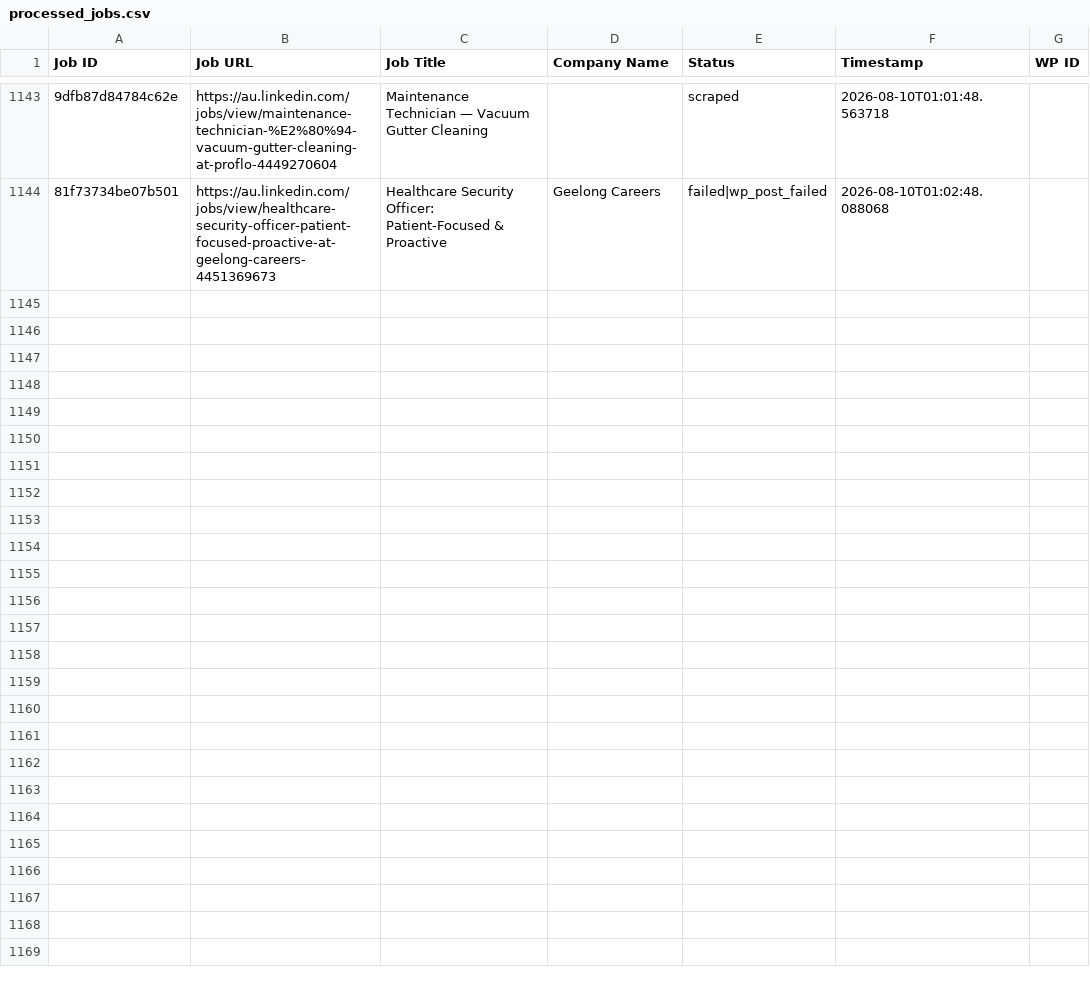
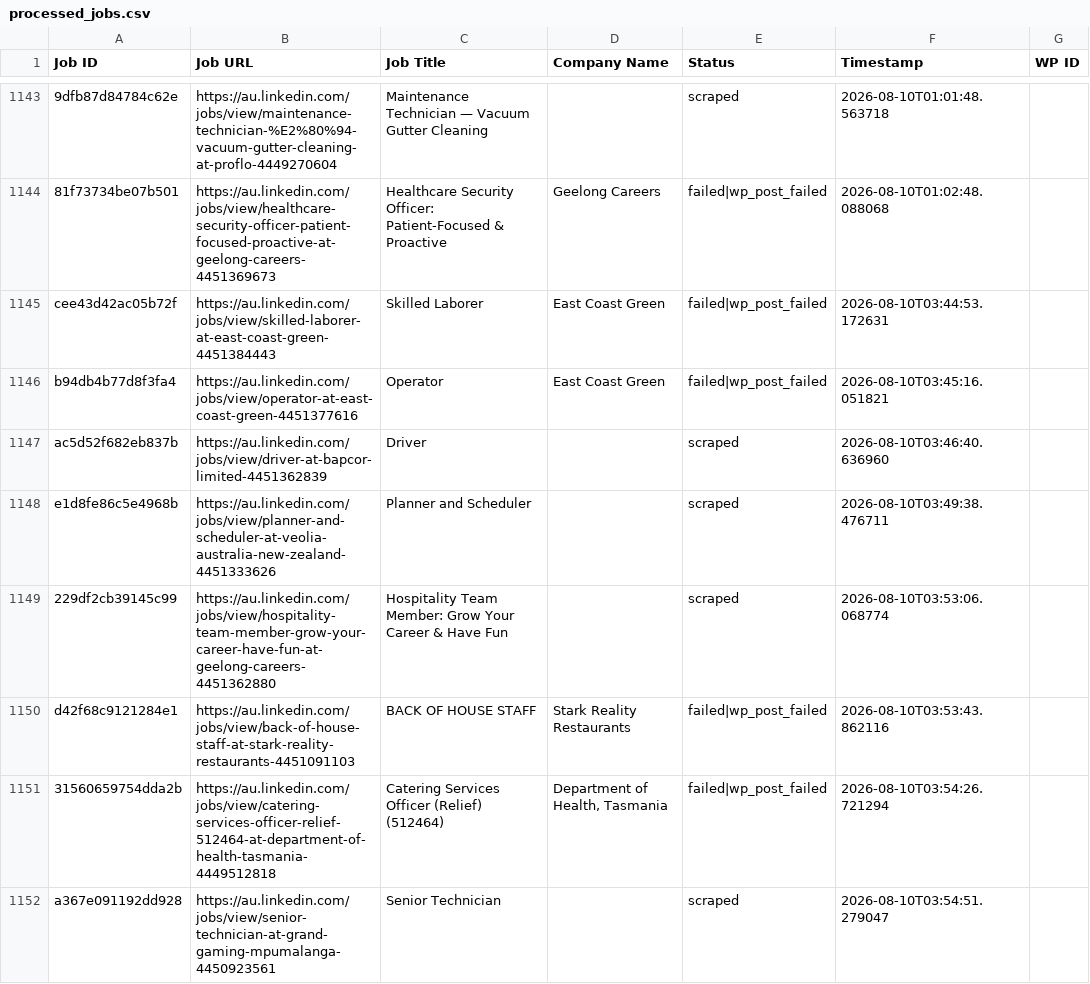
Before and after one commit to innovationinc2000/au, a CSV file: processed_jobs.csv, drawn as a sheet; only a part is shown, gaps mark what is left out; the diff covers the shown part only; the diff names each change by its address in the sheet, - before the commit and + after, or states it on an @@ line.

```diff
--- a/processed_jobs.csv
+++ b/processed_jobs.csv
+row 1145: cee43d42ac05b72f | https://au.linkedin.com/jobs/view/skilled-laborer-at-east-coast-green-4451384443 | Skilled Laborer | East Coast Green | failed|wp_post_failed | 2026-08-10T03:44:53.172631
+row 1146: b94db4b77d8f3fa4 | https://au.linkedin.com/jobs/view/operator-at-east-coast-green-4451377616 | Operator | East Coast Green | failed|wp_post_failed | 2026-08-10T03:45:16.051821
+row 1147: ac5d52f682eb837b | https://au.linkedin.com/jobs/view/driver-at-bapcor-limited-4451362839 | Driver |  | scraped | 2026-08-10T03:46:40.636960
+row 1148: e1d8fe86c5e4968b | https://au.linkedin.com/jobs/view/planner-and-scheduler-at-veolia-australia-new-zealand-4451333626 | Planner and Scheduler |  | scraped | 2026-08-10T03:49:38.476711
+row 1149: 229df2cb39145c99 | https://au.linkedin.com/jobs/view/hospitality-team-member-grow-your-career-have-fun-at-geelong-careers-4451362880 | Hospitality Team Member: Grow Your Career & Have Fun |  | scraped | 2026-08-10T03:53:06.068774
+row 1150: d42f68c9121284e1 | https://au.linkedin.com/jobs/view/back-of-house-staff-at-stark-reality-restaurants-4451091103 | BACK OF HOUSE STAFF | Stark Reality Restaurants | failed|wp_post_failed | 2026-08-10T03:53:43.862116
+row 1151: 31560659754dda2b | https://au.linkedin.com/jobs/view/catering-services-officer-relief-512464-at-department-of-health-tasmania-4449512818 | Catering Services Officer (Relief) (512464) | Department of Health, Tasmania | failed|wp_post_failed | 2026-08-10T03:54:26.721294
+row 1152: a367e091192dd928 | https://au.linkedin.com/jobs/view/senior-technician-at-grand-gaming-mpumalanga-4450923561 | Senior Technician |  | scraped | 2026-08-10T03:54:51.279047
```
Also changed, not shown: 8 added rows elsewhere in this file.
